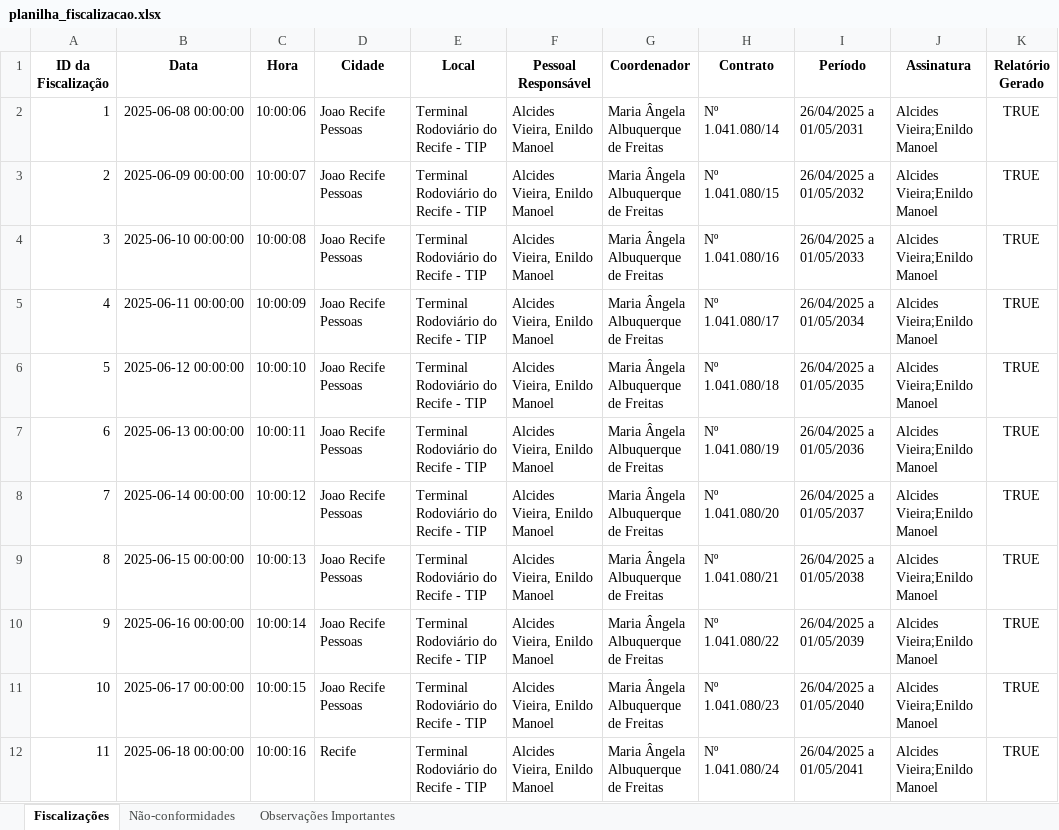
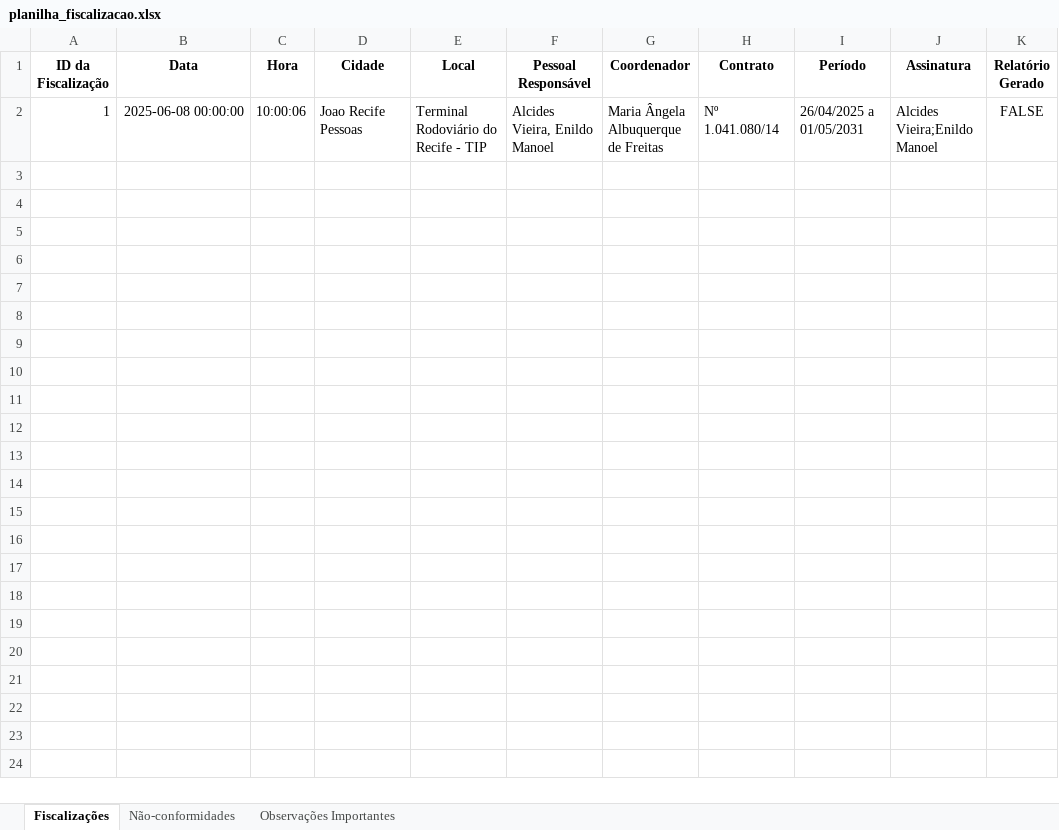
Before and after one commit to ItaloVasconcelos05/Automacao_Energia-Gas, an Excel workbook: src/planilha_fiscalizacao.xlsx, sheet Fiscalizações, drawn as a sheet; values as stored, in another font and other column widths than the file's, no borders; the diff names each change by its address in the sheet, - before the commit and + after, or states it on an @@ line.

```diff
--- a/src/planilha_fiscalizacao.xlsx (sheet Fiscalizações)
+++ b/src/planilha_fiscalizacao.xlsx (sheet Fiscalizações)
-K2 (Relatório Gerado): TRUE
+K2 (Relatório Gerado): FALSE
-row 3: 2 | 2025-06-09 00:00:00 | 10:00:07 | Joao Recife Pessoas | Terminal Rodoviário do Recife - TIP | Alcides Vieira, Enildo Manoel | Maria Ângela Albuquerque de Freitas | Nº 1.041.080/15 | 26/04/2025 a 01/05/2032 | Alcides Vieira;Enildo Manoel | TRUE
-row 4: 3 | 2025-06-10 00:00:00 | 10:00:08 | Joao Recife Pessoas | Terminal Rodoviário do Recife - TIP | Alcides Vieira, Enildo Manoel | Maria Ângela Albuquerque de Freitas | Nº 1.041.080/16 | 26/04/2025 a 01/05/2033 | Alcides Vieira;Enildo Manoel | TRUE
-row 5: 4 | 2025-06-11 00:00:00 | 10:00:09 | Joao Recife Pessoas | Terminal Rodoviário do Recife - TIP | Alcides Vieira, Enildo Manoel | Maria Ângela Albuquerque de Freitas | Nº 1.041.080/17 | 26/04/2025 a 01/05/2034 | Alcides Vieira;Enildo Manoel | TRUE
-row 6: 5 | 2025-06-12 00:00:00 | 10:00:10 | Joao Recife Pessoas | Terminal Rodoviário do Recife - TIP | Alcides Vieira, Enildo Manoel | Maria Ângela Albuquerque de Freitas | Nº 1.041.080/18 | 26/04/2025 a 01/05/2035 | Alcides Vieira;Enildo Manoel | TRUE
-row 7: 6 | 2025-06-13 00:00:00 | 10:00:11 | Joao Recife Pessoas | Terminal Rodoviário do Recife - TIP | Alcides Vieira, Enildo Manoel | Maria Ângela Albuquerque de Freitas | Nº 1.041.080/19 | 26/04/2025 a 01/05/2036 | Alcides Vieira;Enildo Manoel | TRUE
-row 8: 7 | 2025-06-14 00:00:00 | 10:00:12 | Joao Recife Pessoas | Terminal Rodoviário do Recife - TIP | Alcides Vieira, Enildo Manoel | Maria Ângela Albuquerque de Freitas | Nº 1.041.080/20 | 26/04/2025 a 01/05/2037 | Alcides Vieira;Enildo Manoel | TRUE
-row 9: 8 | 2025-06-15 00:00:00 | 10:00:13 | Joao Recife Pessoas | Terminal Rodoviário do Recife - TIP | Alcides Vieira, Enildo Manoel | Maria Ângela Albuquerque de Freitas | Nº 1.041.080/21 | 26/04/2025 a 01/05/2038 | Alcides Vieira;Enildo Manoel | TRUE
-row 10: 9 | 2025-06-16 00:00:00 | 10:00:14 | Joao Recife Pessoas | Terminal Rodoviário do Recife - TIP | Alcides Vieira, Enildo Manoel | Maria Ângela Albuquerque de Freitas | Nº 1.041.080/22 | 26/04/2025 a 01/05/2039 | Alcides Vieira;Enildo Manoel | TRUE
-row 11: 10 | 2025-06-17 00:00:00 | 10:00:15 | Joao Recife Pessoas | Terminal Rodoviário do Recife - TIP | Alcides Vieira, Enildo Manoel | Maria Ângela Albuquerque de Freitas | Nº 1.041.080/23 | 26/04/2025 a 01/05/2040 | Alcides Vieira;Enildo Manoel | TRUE
-row 12: 11 | 2025-06-18 00:00:00 | 10:00:16 | Recife | Terminal Rodoviário do Recife - TIP | Alcides Vieira, Enildo Manoel | Maria Ângela Albuquerque de Freitas | Nº 1.041.080/24 | 26/04/2025 a 01/05/2041 | Alcides Vieira;Enildo Manoel | TRUE
```
Also changed, not shown: 31 other files.
